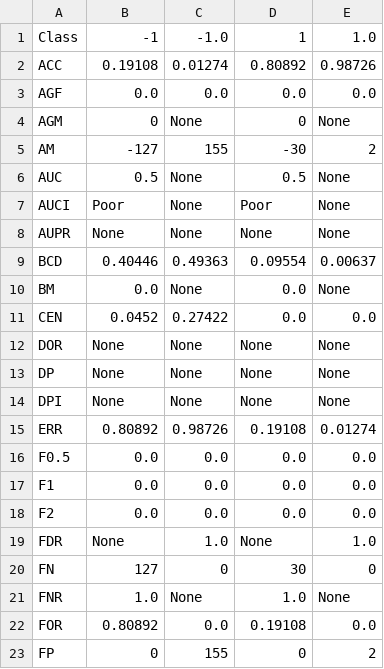
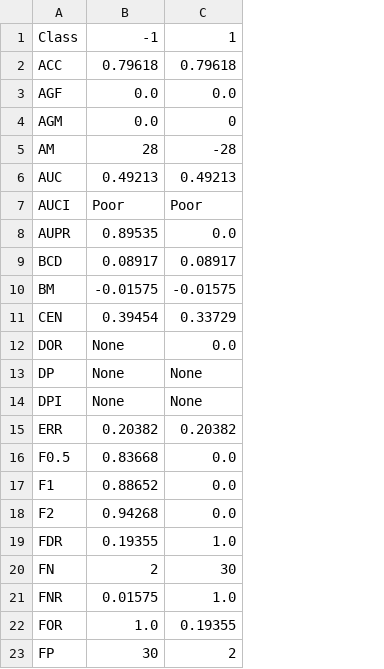
Before and after one commit to kermitsmind/machine_learning_approach_to_pedestrian_detection, a CSV file: cm.csv, drawn as a sheet; only a part is shown; removed rows and columns are numbered as before the commit, all else as after; the diff covers the shown part only; the diff names each change by its address in the sheet, - before the commit and + after, or states it on an @@ line.

```diff
--- a/cm.csv
+++ b/cm.csv
-column C, rows 1-23: -1.0 | 0.01274 | 0.0 | None | 155 | None | None | None | 0.49363 | None | 0.27422 | None | None | None | 0.98726 | 0.0 | 0.0 | 0.0 | 1.0 | 0 | None | 0.0 | 155
-column E, rows 1-23: 1.0 | 0.98726 | 0.0 | None | 2 | None | None | None | 0.00637 | None | 0.0 | None | None | None | 0.01274 | 0.0 | 0.0 | 0.0 | 1.0 | 0 | None | 0.0 | 2
-B2: 0.19108
+B2: 0.79618
-C2: 0.80892
+C2: 0.79618
-B4: 0
+B4: 0.0
-B5: -127
+B5: 28
-C5: -30
+C5: -28
-B6: 0.5
+B6: 0.49213
-C6: 0.5
+C6: 0.49213
-B8: None
+B8: 0.89535
-C8: None
+C8: 0.0
-B9: 0.40446
+B9: 0.08917
-C9: 0.09554
+C9: 0.08917
-B10: 0.0
+B10: -0.01575
-C10: 0.0
+C10: -0.01575
-B11: 0.0452
+B11: 0.39454
-C11: 0.0
+C11: 0.33729
-C12: None
+C12: 0.0
-B15: 0.80892
+B15: 0.20382
-C15: 0.19108
+C15: 0.20382
-B16: 0.0
+B16: 0.83668
-B17: 0.0
+B17: 0.88652
-B18: 0.0
+B18: 0.94268
-B19: None
+B19: 0.19355
-C19: None
+C19: 1.0
-B20: 127
+B20: 2
-B21: 1.0
+B21: 0.01575
-B22: 0.80892
+B22: 1.0
-C22: 0.19108
+C22: 0.19355
-B23: 0
+B23: 30
-C23: 0
+C23: 2
```
Also changed, not shown: 61 edited cells elsewhere in this file, 2 other files.
